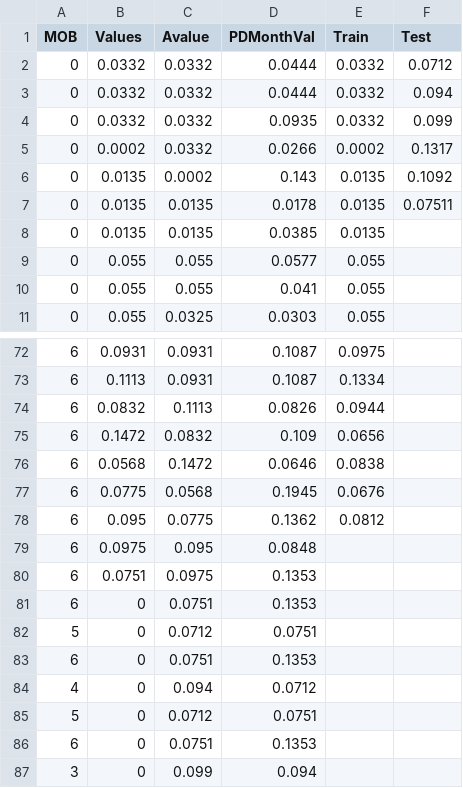
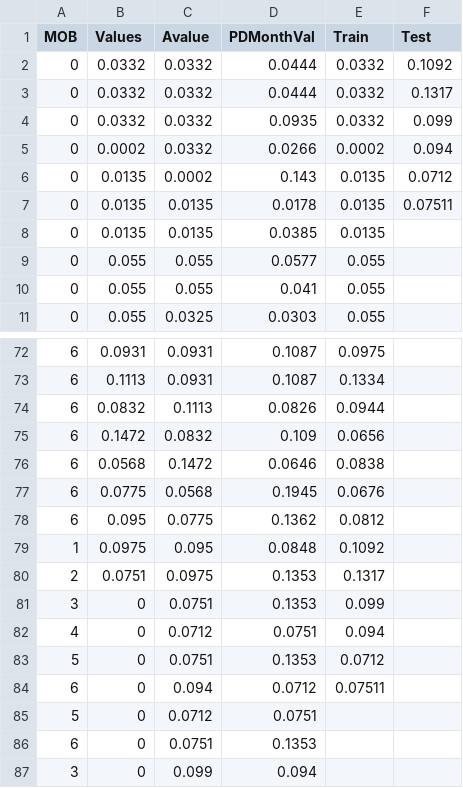
Before and after one commit to jaimeFsantos/UBDS, a CSV file: slinear_VTRF.csv, drawn as a sheet; only a part is shown, gaps mark what is left out.

Commit message:
Add files via upload

```diff
--- a/slinear_VTRF.csv
+++ b/slinear_VTRF.csv
@@ -1,7 +1,7 @@
 MOB,Values,Avalue,PDMonthVal,Train,Test,,,,,,,,,,,
-0,0.0332,0.0332,0.0444,0.0332,0.0712,,,,,,,,,,,
-0,0.0332,0.0332,0.0444,0.0332,0.094,,,,,,,,,,,
+0,0.0332,0.0332,0.0444,0.0332,0.1092,,,,,,,,,,,
+0,0.0332,0.0332,0.0444,0.0332,0.1317,,,,,,,,,,,
 0,0.0332,0.0332,0.0935,0.0332,0.099,,,,,,,,,,,
-0,0.0002,0.0332,0.0266,0.0002,0.1317,,,,,,,,,,,
-0,0.0135,0.0002,0.143,0.0135,0.1092,,,,,,,,,,,
+0,0.0002,0.0332,0.0266,0.0002,0.094,,,,,,,,,,,
+0,0.0135,0.0002,0.143,0.0135,0.0712,,,,,,,,,,,
 0,0.0135,0.0135,0.0178,0.0135,0.07511,,,,,,,,,,,
@@ -78,8 +78,8 @@
 6,0.095,0.0775,0.1362,0.0812,,,,,,,,,,,,
-6,0.0975,0.095,0.0848,,,,,,,,,,,,,
-6,0.0751,0.0975,0.1353,,,,,,,,,,,,,
-6,0,0.0751,0.1353,,,,,,,,,,,,,
-5,0,0.0712,0.0751,,,,,,,,,,,,,
-6,0,0.0751,0.1353,,,,,,,,,,,,,
-4,0,0.094,0.0712,,,,,,,,,,,,,
+1,0.0975,0.095,0.0848,0.1092,,,,,,,,,,,,
+2,0.0751,0.0975,0.1353,0.1317,,,,,,,,,,,,
+3,0,0.0751,0.1353,0.099,,,,,,,,,,,,
+4,0,0.0712,0.0751,0.094,,,,,,,,,,,,
+5,0,0.0751,0.1353,0.0712,,,,,,,,,,,,
+6,0,0.094,0.0712,0.07511,,,,,,,,,,,,
 5,0,0.0712,0.0751,,,,,,,,,,,,,
```
